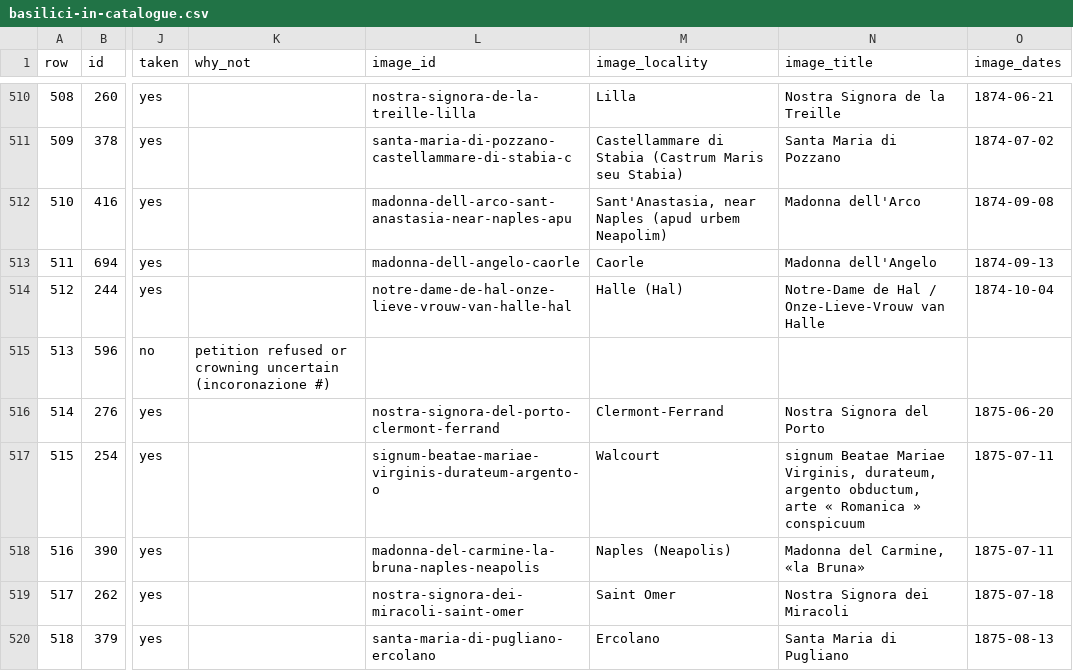
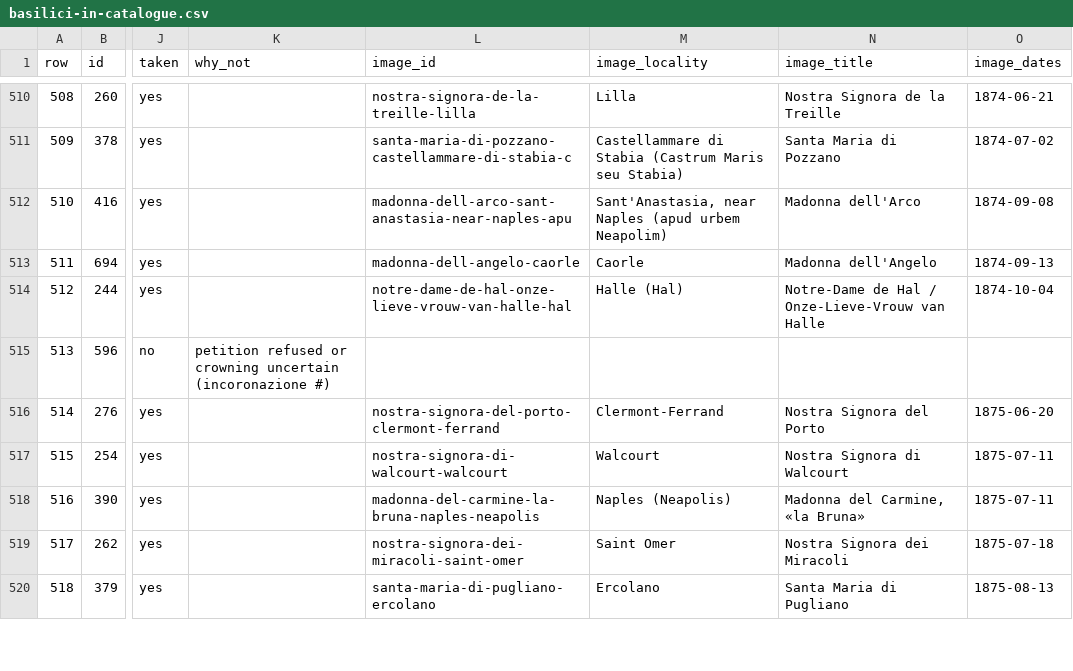
Before and after one commit to CatholicOS/imagines-coronatae, a CSV file: data/basilici-in-catalogue.csv, drawn as a sheet; only a part is shown, gaps mark what is left out; the diff covers the shown part only; the diff names each change by its address in the sheet, - before the commit and + after, or states it on an @@ line.

```diff
--- a/data/basilici-in-catalogue.csv
+++ b/data/basilici-in-catalogue.csv
-L517 (image_id): signum-beatae-mariae-virginis-durateum-argento-o
+L517 (image_id): nostra-signora-di-walcourt-walcourt
-N517 (image_title): signum Beatae Mariae Virginis, durateum, argento obductum, arte « Romanica » conspicuum
+N517 (image_title): Nostra Signora di Walcourt
```
Also changed, not shown: 36 edited cells elsewhere in this file, 7 other files.
